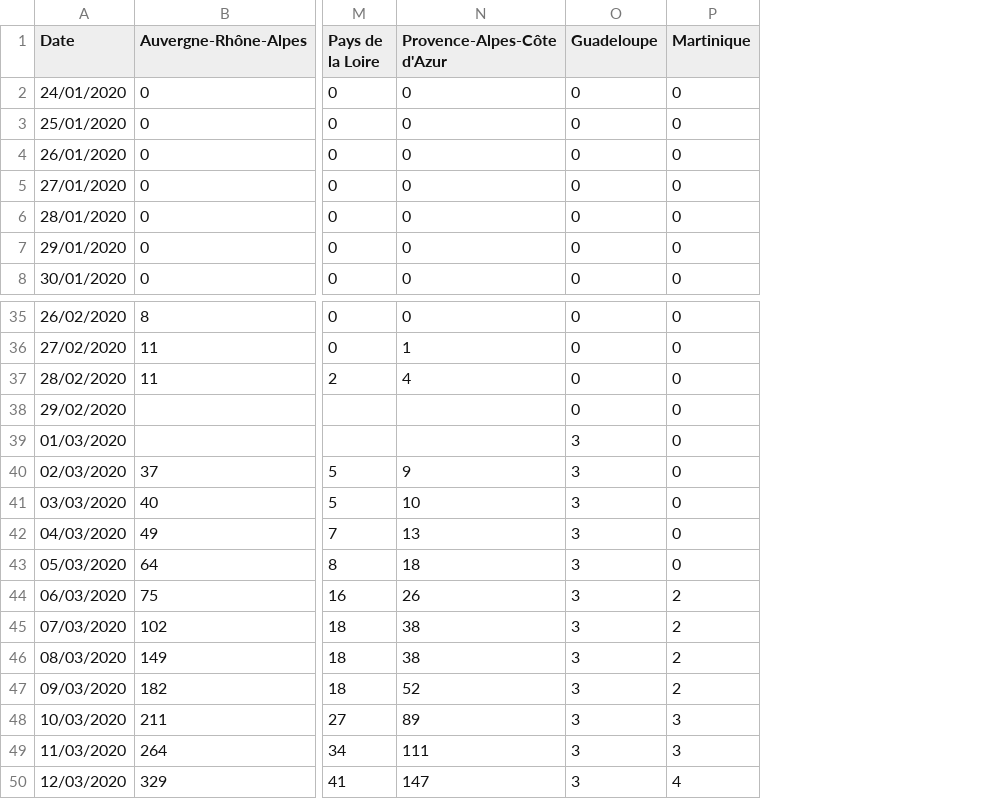
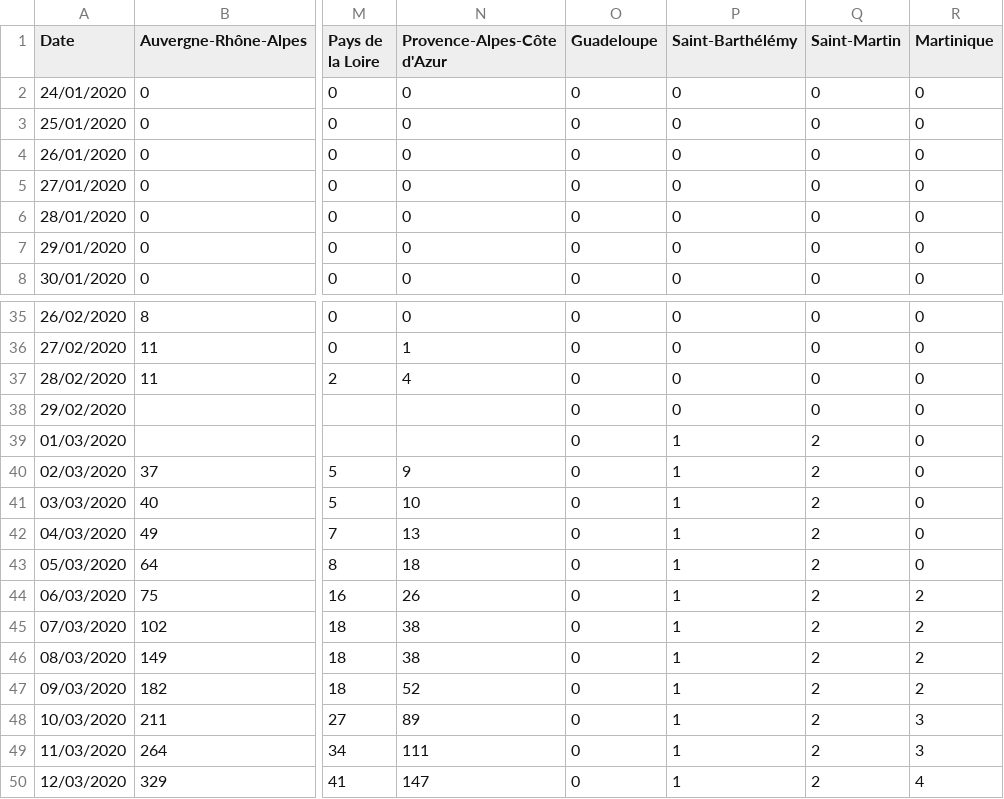
Before and after one commit to cedricguadalupe/FRANCE-COVID-19, a CSV file: france_coronavirus_time_series-confirmed.csv, drawn as a sheet; only a part is shown, gaps mark what is left out; the diff names each change by its address in the sheet, - before the commit and + after, or states it on an @@ line.

Commit message:
CGU - Split guadeloupe in guadeloupe, saint-barthélémy and saint-martin

```diff
--- a/france_coronavirus_time_series-confirmed.csv
+++ b/france_coronavirus_time_series-confirmed.csv
+column P (Saint-Barthélémy), rows 2-8: all 0; rows 35-50: 0 | 0 | 0 | 0 | 1 | 1 | 1 | 1 | 1 | 1 | 1 | 1 | 1 | 1 | 1 | 1
+column Q (Saint-Martin), rows 2-8: all 0; rows 35-50: 0 | 0 | 0 | 0 | 2 | 2 | 2 | 2 | 2 | 2 | 2 | 2 | 2 | 2 | 2 | 2
-O39:O50 (Guadeloupe): 3
+O39:O50 (Guadeloupe): 0
```
Also changed, not shown: france_coronavirus_time_series-deaths.csv, france_coronavirus_time_series-recovered.csv.
